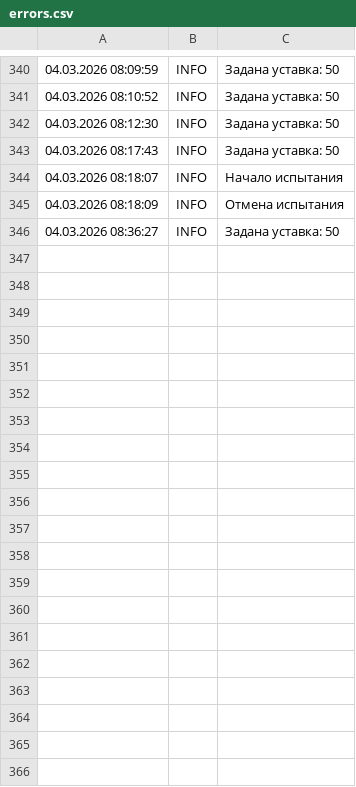
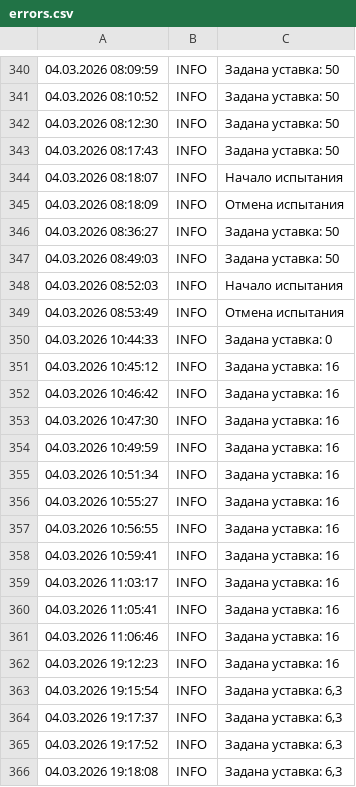
Before and after one commit to lilliematchett1998-gif/OwenModbusMonitor, a CSV file: errors.csv, drawn as a sheet; only a part is shown, gaps mark what is left out; the diff covers the shown part only.

```diff
--- a/errors.csv
+++ b/errors.csv
@@ -346 +346,21 @@
 04.03.2026 08:36:27;INFO;Задана уставка: 50
+04.03.2026 08:49:03;INFO;Задана уставка: 50
+04.03.2026 08:52:03;INFO;Начало испытания
+04.03.2026 08:53:49;INFO;Отмена испытания
+04.03.2026 10:44:33;INFO;Задана уставка: 0
+04.03.2026 10:45:12;INFO;Задана уставка: 16
+04.03.2026 10:46:42;INFO;Задана уставка: 16
+04.03.2026 10:47:30;INFO;Задана уставка: 16
+04.03.2026 10:49:59;INFO;Задана уставка: 16
+04.03.2026 10:51:34;INFO;Задана уставка: 16
+04.03.2026 10:55:27;INFO;Задана уставка: 16
+04.03.2026 10:56:55;INFO;Задана уставка: 16
+04.03.2026 10:59:41;INFO;Задана уставка: 16
+04.03.2026 11:03:17;INFO;Задана уставка: 16
+04.03.2026 11:05:41;INFO;Задана уставка: 16
+04.03.2026 11:06:46;INFO;Задана уставка: 16
+04.03.2026 19:12:23;INFO;Задана уставка: 16
+04.03.2026 19:15:54;INFO;Задана уставка: 6,3
+04.03.2026 19:17:37;INFO;Задана уставка: 6,3
+04.03.2026 19:17:52;INFO;Задана уставка: 6,3
+04.03.2026 19:18:08;INFO;Задана уставка: 6,3
```
Also changed, not shown: 15 added rows elsewhere in this file, 2 other files.
